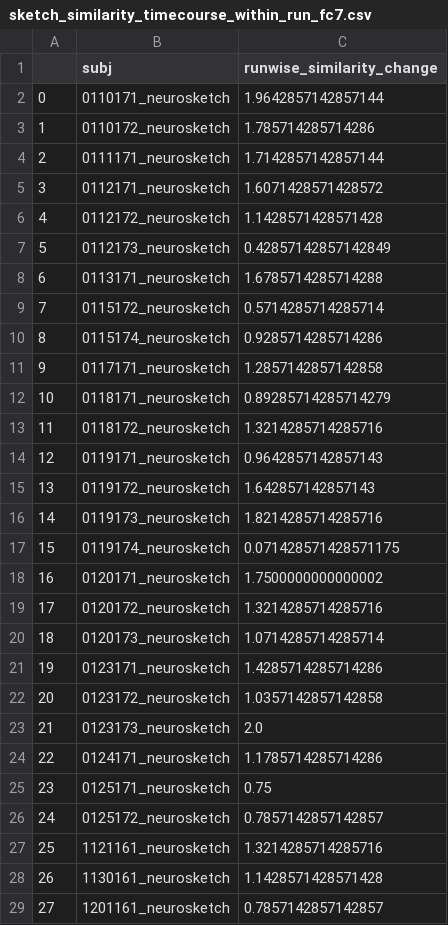
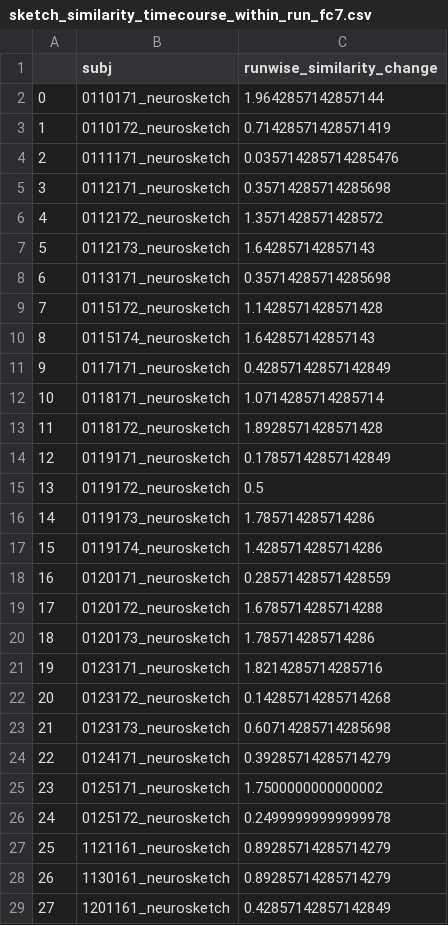
Before and after one commit to judithfan/sketchfeat, a CSV file: sketches/sketch_similarity_timecourse_within_run_fc7.csv, drawn as a sheet; only a part is shown; the diff covers the shown part only.

```diff
--- a/sketches/sketch_similarity_timecourse_within_run_fc7.csv
+++ b/sketches/sketch_similarity_timecourse_within_run_fc7.csv
@@ -2,28 +2,28 @@
 0,0110171_neurosketch,1.9642857142857144
-1,0110172_neurosketch,1.785714285714286
-2,0111171_neurosketch,1.7142857142857144
-3,0112171_neurosketch,1.6071428571428572
-4,0112172_neurosketch,1.1428571428571428
-5,0112173_neurosketch,0.42857142857142849
-6,0113171_neurosketch,1.6785714285714288
-7,0115172_neurosketch,0.5714285714285714
-8,0115174_neurosketch,0.9285714285714286
-9,0117171_neurosketch,1.2857142857142858
-10,0118171_neurosketch,0.89285714285714279
-11,0118172_neurosketch,1.3214285714285716
-12,0119171_neurosketch,0.9642857142857143
-13,0119172_neurosketch,1.642857142857143
-14,0119173_neurosketch,1.8214285714285716
-15,0119174_neurosketch,0.071428571428571175
-16,0120171_neurosketch,1.7500000000000002
-17,0120172_neurosketch,1.3214285714285716
-18,0120173_neurosketch,1.0714285714285714
-19,0123171_neurosketch,1.4285714285714286
-20,0123172_neurosketch,1.0357142857142858
-21,0123173_neurosketch,2.0
-22,0124171_neurosketch,1.1785714285714286
-23,0125171_neurosketch,0.75
-24,0125172_neurosketch,0.7857142857142857
-25,1121161_neurosketch,1.3214285714285716
-26,1130161_neurosketch,1.1428571428571428
-27,1201161_neurosketch,0.7857142857142857
+1,0110172_neurosketch,0.71428571428571419
+2,0111171_neurosketch,0.035714285714285476
+3,0112171_neurosketch,0.35714285714285698
+4,0112172_neurosketch,1.3571428571428572
+5,0112173_neurosketch,1.642857142857143
+6,0113171_neurosketch,0.35714285714285698
+7,0115172_neurosketch,1.1428571428571428
+8,0115174_neurosketch,1.642857142857143
+9,0117171_neurosketch,0.42857142857142849
+10,0118171_neurosketch,1.0714285714285714
+11,0118172_neurosketch,1.8928571428571428
+12,0119171_neurosketch,0.17857142857142849
+13,0119172_neurosketch,0.5
+14,0119173_neurosketch,1.785714285714286
+15,0119174_neurosketch,1.4285714285714286
+16,0120171_neurosketch,0.28571428571428559
+17,0120172_neurosketch,1.6785714285714288
+18,0120173_neurosketch,1.785714285714286
+19,0123171_neurosketch,1.8214285714285716
+20,0123172_neurosketch,0.14285714285714268
+21,0123173_neurosketch,0.60714285714285698
+22,0124171_neurosketch,0.39285714285714279
+23,0125171_neurosketch,1.7500000000000002
+24,0125172_neurosketch,0.24999999999999978
+25,1121161_neurosketch,0.89285714285714279
+26,1130161_neurosketch,0.89285714285714279
+27,1201161_neurosketch,0.42857142857142849
```
Also changed, not shown: 7 edited cells elsewhere in this file, 2 other files.
